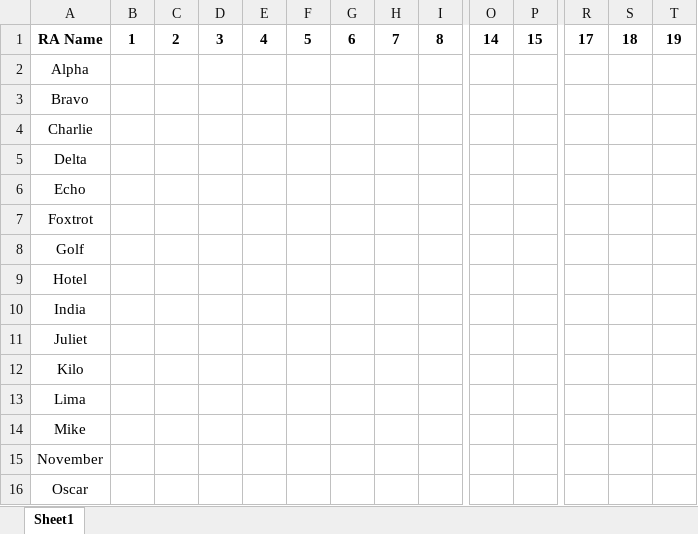
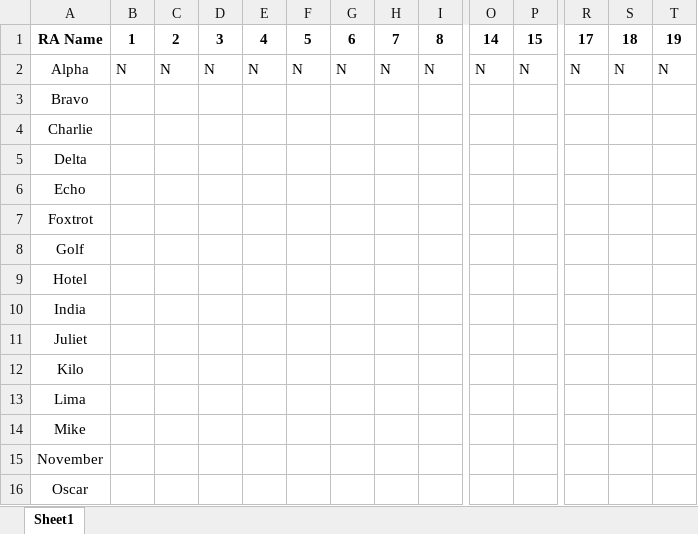
Before and after one commit to dpetersonVT23/Duty-Scheduler, an Excel workbook: Availability/myAvailabilityExcelFile.xlsx, sheet Sheet1, drawn as a sheet; only a part is shown, gaps mark what is left out; values as stored, in another font and other column widths than the file's, no borders; removed rows and columns are numbered as before the commit, all else as after; rows hold the shown columns only; the diff names each change by its address in the sheet, - before the commit and + after, or states it on an @@ line.

```diff
--- a/Availability/myAvailabilityExcelFile.xlsx (sheet Sheet1)
+++ b/Availability/myAvailabilityExcelFile.xlsx (sheet Sheet1)
-row 2: Alpha
+row 2: Alpha | N | N | N | N | N | N | N | N | N | N | N | N | N
```
Also changed, not shown: 1 other file.
